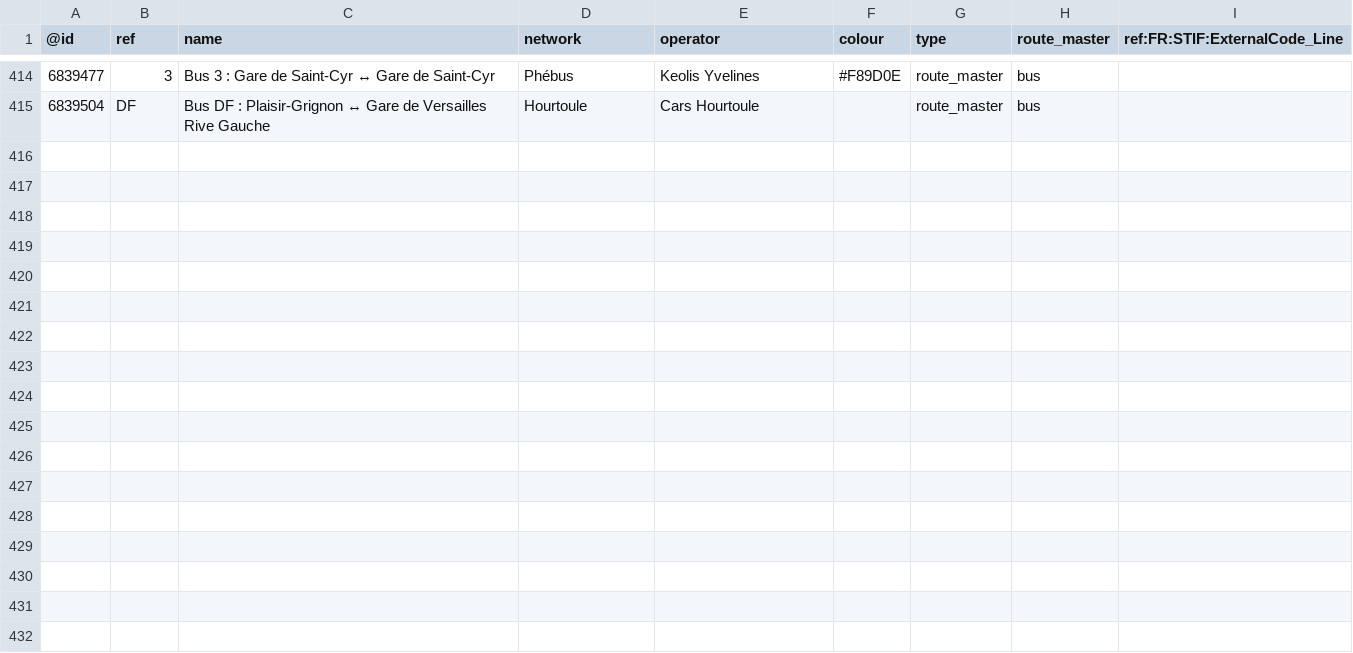
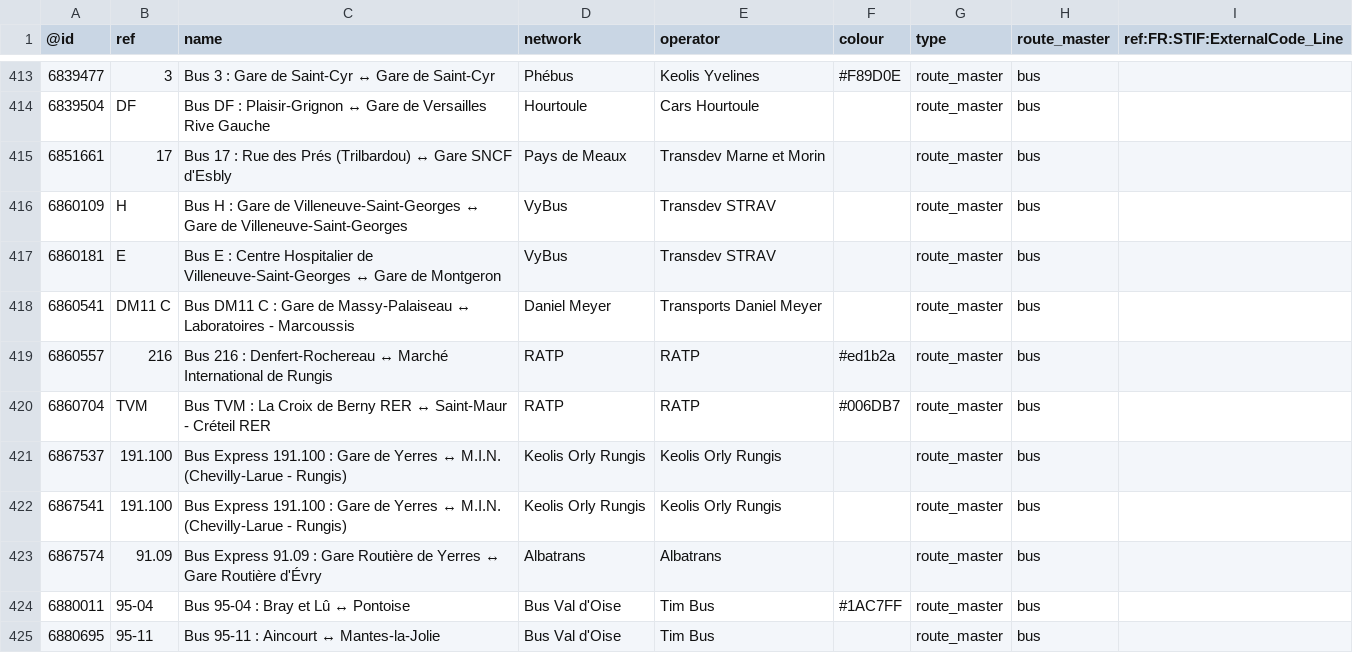
Before and after one commit to nlehuby/OSM_snippets, a CSV file: STIF-to-OSM/data/lignes.csv, drawn as a sheet; only a part is shown, gaps mark what is left out; the diff covers the shown part only; the diff names each change by its address in the sheet, - before the commit and + after, or states it on an @@ line.

Commit message:
ref STIF - màj de données

```diff
--- a/STIF-to-OSM/data/lignes.csv
+++ b/STIF-to-OSM/data/lignes.csv
+row 415: 6851661 | 17 | Bus 17 : Rue des Prés (Trilbardou) ↔ Gare SNCF d'Esbly | Pays de Meaux | Transdev Marne et Morin |  | route_master | bus
+row 416: 6860109 | H | Bus H : Gare de Villeneuve-Saint-Georges ↔ Gare de Villeneuve-Saint-Georges | VyBus | Transdev STRAV |  | route_master | bus
+row 417: 6860181 | E | Bus E : Centre Hospitalier de Villeneuve-Saint-Georges ↔ Gare de Montgeron | VyBus | Transdev STRAV |  | route_master | bus
+row 418: 6860541 | DM11 C | Bus DM11 C : Gare de Massy-Palaiseau ↔ Laboratoires - Marcoussis | Daniel Meyer | Transports Daniel Meyer |  | route_master | bus
+row 419: 6860557 | 216 | Bus 216 : Denfert-Rochereau ↔ Marché International de Rungis | RATP | RATP | #ed1b2a | route_master | bus
+row 420: 6860704 | TVM | Bus TVM : La Croix de Berny RER ↔ Saint-Maur - Créteil RER | RATP | RATP | #006DB7 | route_master | bus
+row 421: 6867537 | 191.100 | Bus Express 191.100 : Gare de Yerres ↔ M.I.N. (Chevilly-Larue - Rungis) | Keolis Orly Rungis | Keolis Orly Rungis |  | route_master | bus
+row 422: 6867541 | 191.100 | Bus Express 191.100 : Gare de Yerres ↔ M.I.N. (Chevilly-Larue - Rungis) | Keolis Orly Rungis | Keolis Orly Rungis |  | route_master | bus
+row 423: 6867574 | 91.09 | Bus Express 91.09 : Gare Routière de Yerres ↔ Gare Routière d'Évry | Albatrans | Albatrans |  | route_master | bus
+row 424: 6880011 | 95-04 | Bus 95-04 : Bray et Lû ↔ Pontoise | Bus Val d'Oise | Tim Bus | #1AC7FF | route_master | bus
+row 425: 6880695 | 95-11 | Bus 95-11 : Aincourt ↔ Mantes-la-Jolie | Bus Val d'Oise | Tim Bus |  | route_master | bus
```
Also changed, not shown: 10 added rows, 1 removed row and 2 edited cells elsewhere in this file.
